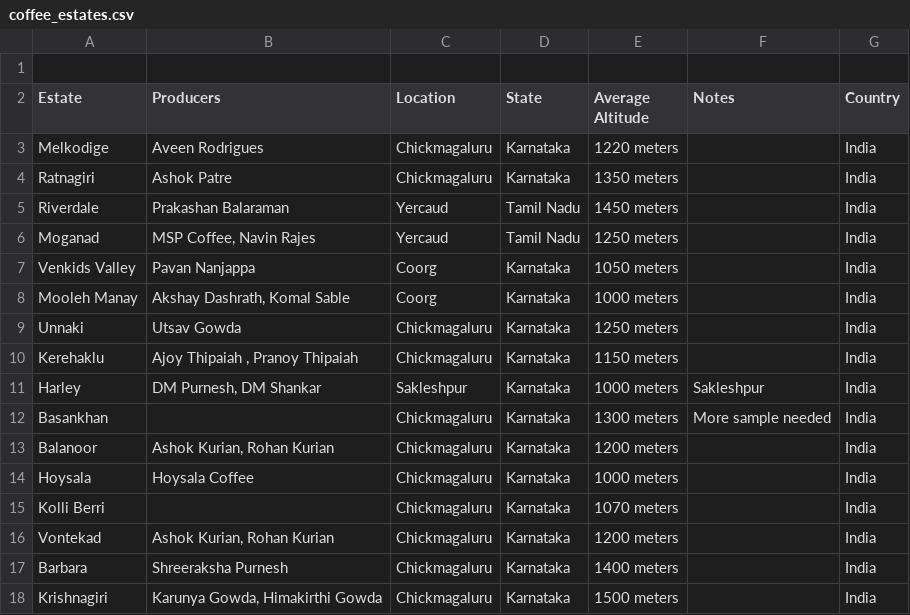
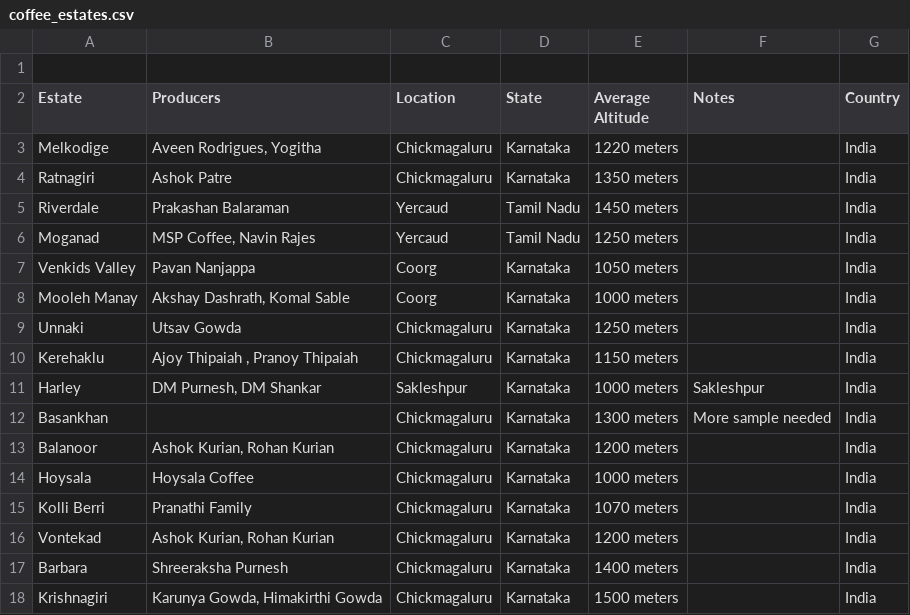
Before and after one commit to snehilk1312/coffee, a CSV file: coffee_database/data_store/coffee_estates.csv, drawn as a sheet; only a part is shown; the diff covers the shown part only.

```diff
--- a/coffee_database/data_store/coffee_estates.csv
+++ b/coffee_database/data_store/coffee_estates.csv
@@ -2,3 +2,3 @@
 Estate,Producers,Location,State,Average Altitude,Notes,Country
-Melkodige,Aveen Rodrigues,Chickmagaluru,Karnataka,1220 meters,,India
+Melkodige,"Aveen Rodrigues, Yogitha",Chickmagaluru,Karnataka,1220 meters,,India
 Ratnagiri,Ashok Patre,Chickmagaluru,Karnataka,1350  meters,,India
@@ -14,3 +14,3 @@ Balanoor,"Ashok Kurian, Rohan Kurian",Chickmagaluru,Karnataka,1200 meters,,India
 Hoysala,Hoysala Coffee,Chickmagaluru,Karnataka,1000 meters,,India
-Kolli Berri,,Chickmagaluru,Karnataka,1070 meters,,India
+Kolli Berri,Pranathi Family,Chickmagaluru,Karnataka,1070 meters,,India
 Vontekad,"Ashok Kurian, Rohan Kurian",Chickmagaluru,Karnataka,1200 meters,,India
```
Also changed, not shown: 24 added rows elsewhere in this file.
